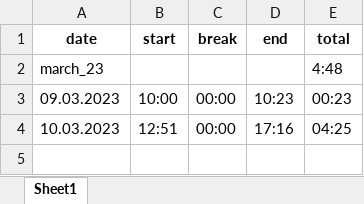
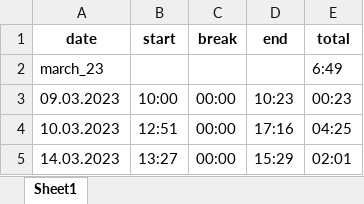
Before and after one commit to rutschmanna/TrackTime, an Excel workbook: timesheets_xls/timesheet_cdm_march.xlsx, sheet Sheet1, drawn as a sheet; values as stored, in another font and other column widths than the file's, no borders; the diff names each change by its address in the sheet, - before the commit and + after, or states it on an @@ line.

```diff
--- a/timesheets_xls/timesheet_cdm_march.xlsx (sheet Sheet1)
+++ b/timesheets_xls/timesheet_cdm_march.xlsx (sheet Sheet1)
-E2 (total): 4:48
+E2 (total): 6:49
+row 5: 14.03.2023 | 13:27 | 00:00 | 15:29 | 02:01
```
Also changed, not shown: 2 other files.
